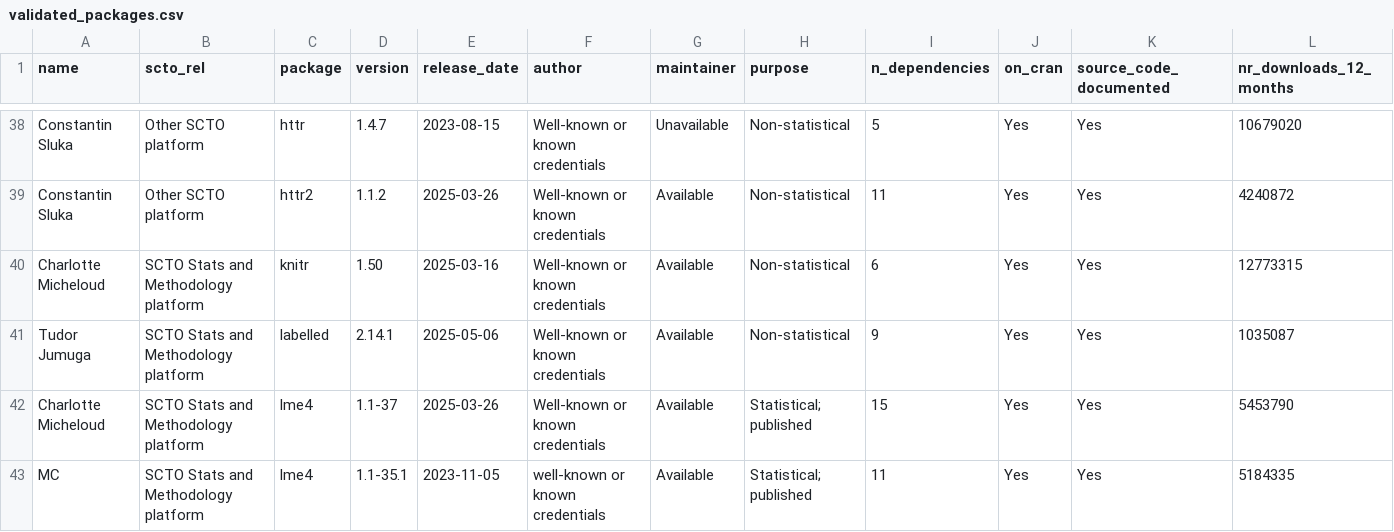
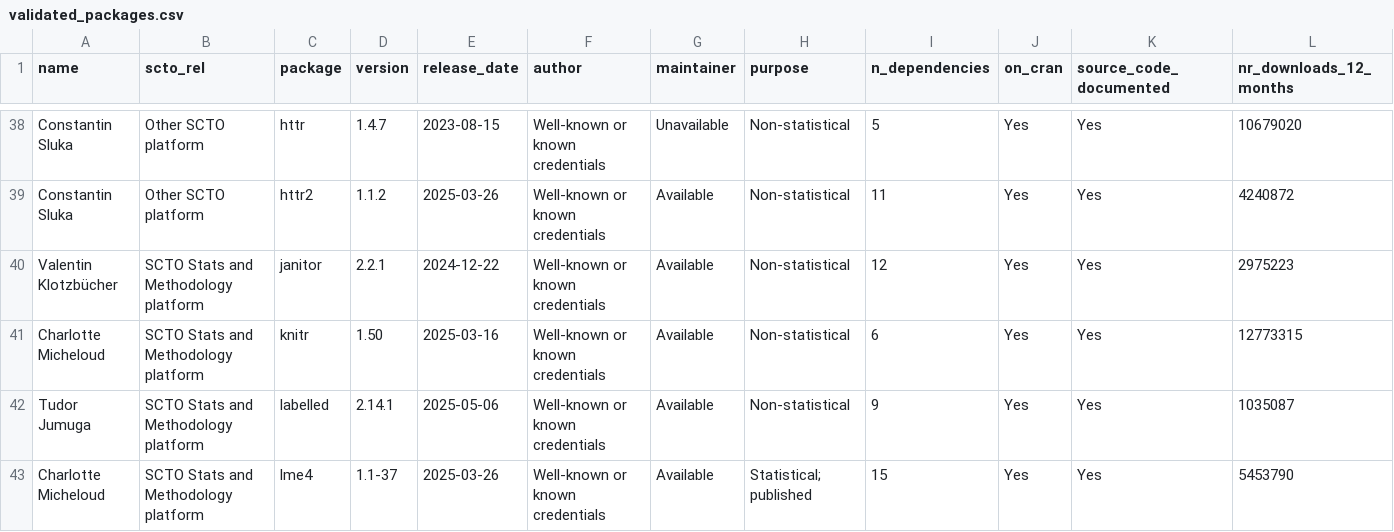
Before and after one commit to SwissClinicalTrialOrganisation/validation_platform, a CSV file: tables/validated_packages.csv, drawn as a sheet; only a part is shown, gaps mark what is left out; the shorter side is filled out with more unchanged rows; rows hold the shown columns only; the diff names each change by its address in the sheet, - before the commit and + after, or states it on an @@ line.

Commit message:
add new packages

```diff
--- a/tables/validated_packages.csv
+++ b/tables/validated_packages.csv
+row 40: Valentin Klotzbücher | SCTO Stats and Methodology platform | janitor | 2.2.1 | 2024-12-22 | Well-known or known credentials | Available | Non-statistical | 12 | Yes | Yes | 2975223
```
